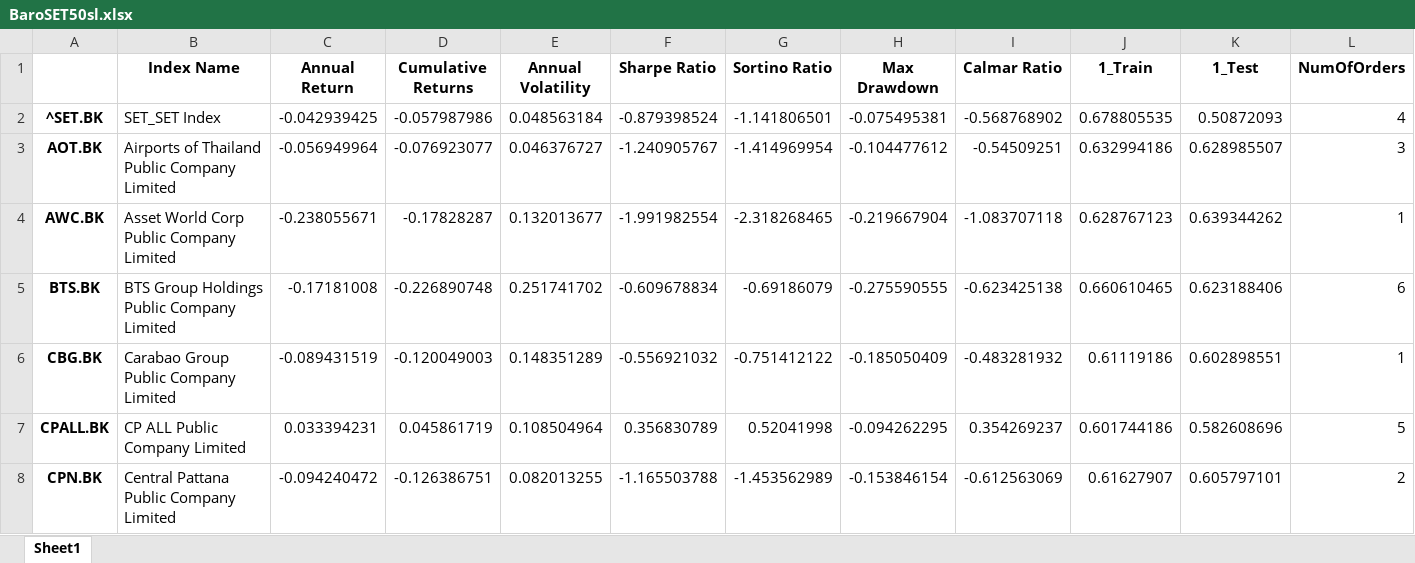
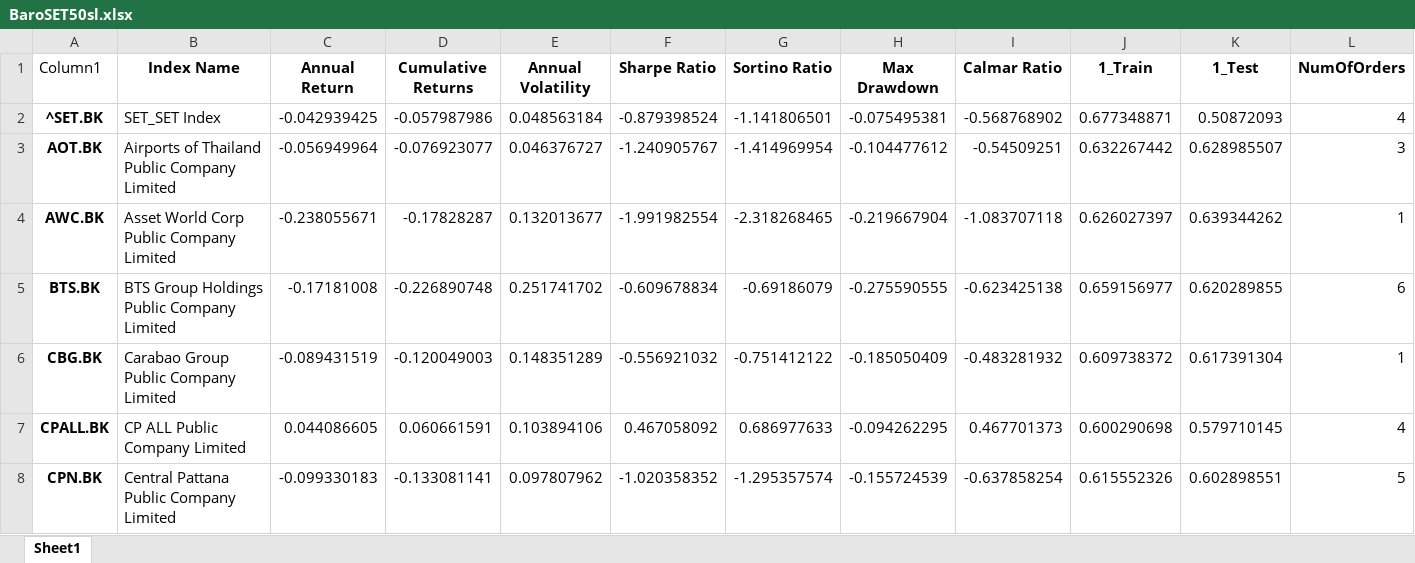
Before and after one commit to agehcx/AlgoTrading-Models, an Excel workbook: Model/Baro/BaroSET50sl.xlsx, sheet Sheet1, drawn as a sheet; only a part is shown; values as stored, in another font and other column widths than the file's, no borders; table styles not drawn; the diff covers the shown part only; the diff names each change by its address in the sheet, - before the commit and + after, or states it on an @@ line.

```diff
--- a/Model/Baro/BaroSET50sl.xlsx (sheet Sheet1)
+++ b/Model/Baro/BaroSET50sl.xlsx (sheet Sheet1)
-A1: (empty)
+A1: Column1
-J2 (1_Train): 0.678805535
+J2 (1_Train): 0.677348871
-J3 (1_Train): 0.632994186
+J3 (1_Train): 0.632267442
-J4 (1_Train): 0.628767123
+J4 (1_Train): 0.626027397
-J5 (1_Train): 0.660610465
+J5 (1_Train): 0.659156977
-K5 (1_Test): 0.623188406
+K5 (1_Test): 0.620289855
-J6 (1_Train): 0.61119186
+J6 (1_Train): 0.609738372
-K6 (1_Test): 0.602898551
+K6 (1_Test): 0.617391304
-C7 (Annual Return): 0.033394231
+C7 (Annual Return): 0.044086605
-D7 (Cumulative Returns): 0.045861719
+D7 (Cumulative Returns): 0.060661591
-E7 (Annual Volatility): 0.108504964
+E7 (Annual Volatility): 0.103894106
-F7 (Sharpe Ratio): 0.356830789
+F7 (Sharpe Ratio): 0.467058092
-G7 (Sortino Ratio): 0.52041998
+G7 (Sortino Ratio): 0.686977633
-I7 (Calmar Ratio): 0.354269237
+I7 (Calmar Ratio): 0.467701373
-J7 (1_Train): 0.601744186
+J7 (1_Train): 0.600290698
-K7 (1_Test): 0.582608696
+K7 (1_Test): 0.579710145
-L7 (NumOfOrders): 5
+L7 (NumOfOrders): 4
-C8 (Annual Return): -0.094240472
+C8 (Annual Return): -0.099330183
-D8 (Cumulative Returns): -0.126386751
+D8 (Cumulative Returns): -0.133081141
-E8 (Annual Volatility): 0.082013255
+E8 (Annual Volatility): 0.097807962
-F8 (Sharpe Ratio): -1.165503788
+F8 (Sharpe Ratio): -1.020358352
-G8 (Sortino Ratio): -1.453562989
+G8 (Sortino Ratio): -1.295357574
-H8 (Max Drawdown): -0.153846154
+H8 (Max Drawdown): -0.155724539
-I8 (Calmar Ratio): -0.612563069
+I8 (Calmar Ratio): -0.637858254
-J8 (1_Train): 0.61627907
+J8 (1_Train): 0.615552326
-K8 (1_Test): 0.605797101
+K8 (1_Test): 0.602898551
-L8 (NumOfOrders): 2
+L8 (NumOfOrders): 5
```
Also changed, not shown: 1 added row and 44 edited cells elsewhere in this sheet, Model/Baro/BaroSET100rsi.xlsx, Model/Baro/FollowTrend/BaroSET50FollowTrend.xlsx, 11 other files.
